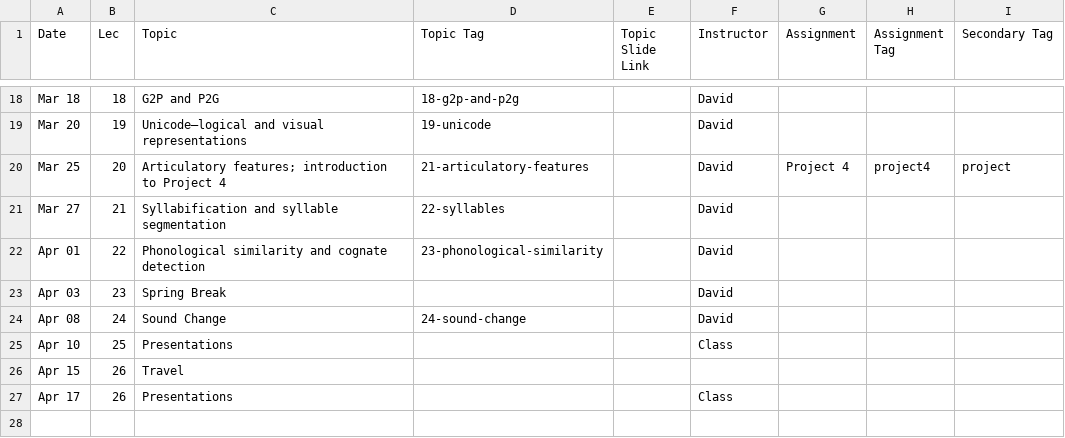
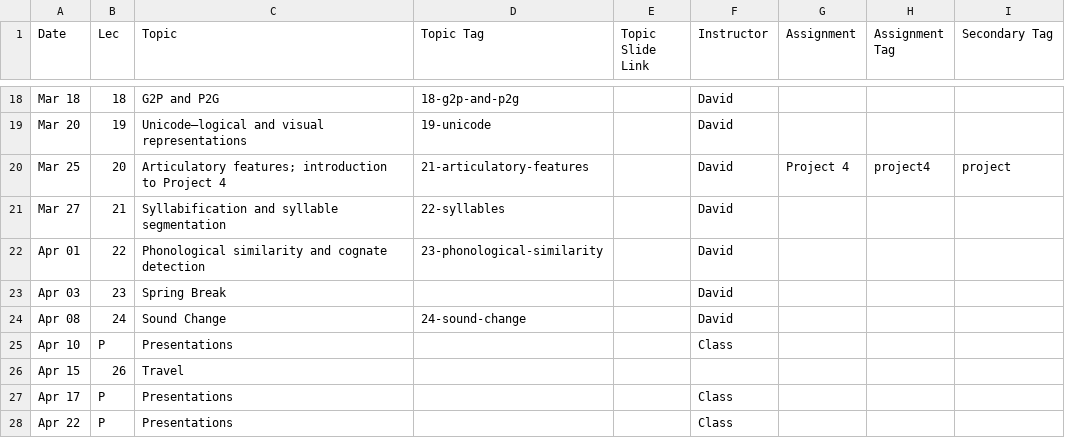
Before and after one commit to dmort27/subwordmodeling, a CSV file: _data/schedule.csv, drawn as a sheet; only a part is shown, gaps mark what is left out.

Commit message:
Update schedule.csv

```diff
--- a/_data/schedule.csv
+++ b/_data/schedule.csv
@@ -24,4 +24,5 @@ Apr 03,23,Spring Break,,,David,,,
 Apr 08,24,Sound Change,24-sound-change,,David,,,
-Apr 10,25,Presentations,,,Class,,,
+Apr 10,P,Presentations,,,Class,,,
 Apr 15,26,Travel,,,,,,
-Apr 17,26,Presentations,,,Class,,,
+Apr 17,P,Presentations,,,Class,,,
+Apr 22,P,Presentations,,,Class,,,
```
